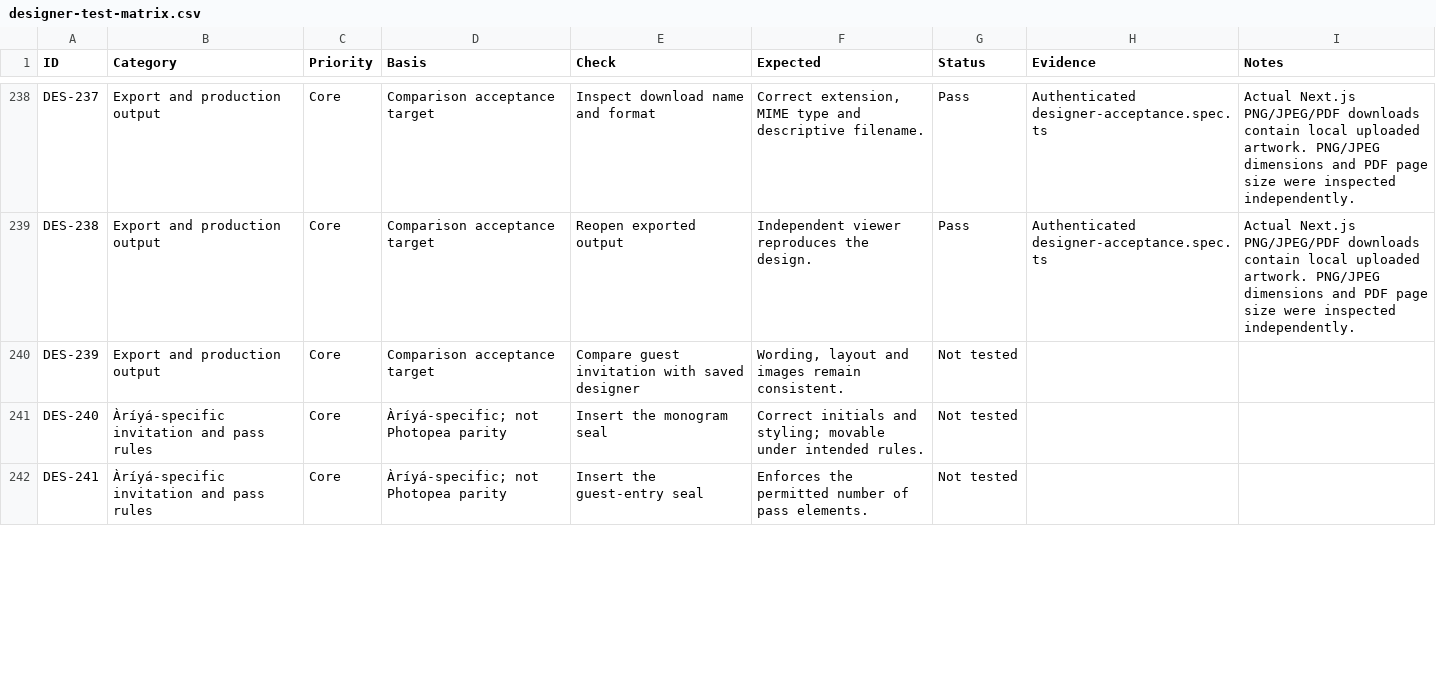
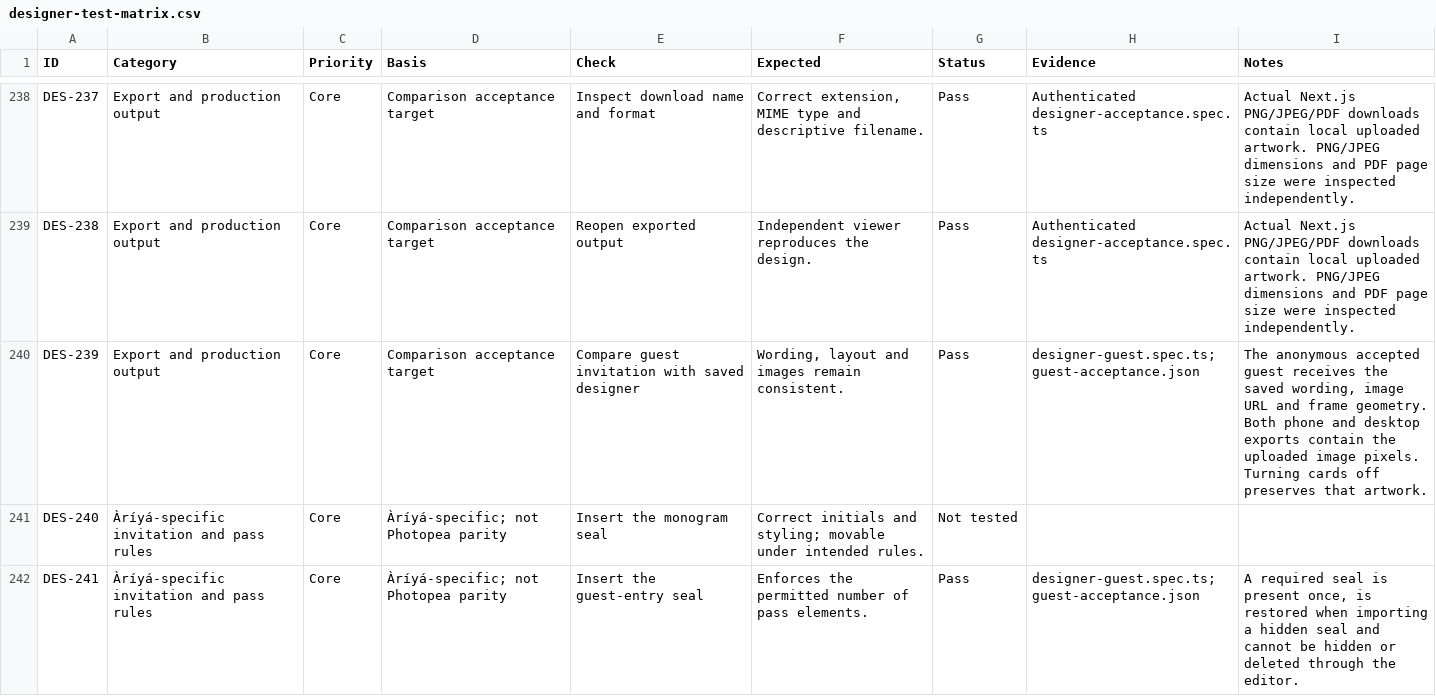
Before and after one commit to Itseghosime-Osi/ariya, a CSV file: docs/quality/designer-test-matrix.csv, drawn as a sheet; only a part is shown, gaps mark what is left out; the diff covers the shown part only.

Commit message:
fix(invitations): preserve guest artwork and protect pass exports

```diff
--- a/docs/quality/designer-test-matrix.csv
+++ b/docs/quality/designer-test-matrix.csv
@@ -239,4 +239,4 @@ DES-237,Export and production output,Core,Comparison acceptance target,Inspect d
 DES-238,Export and production output,Core,Comparison acceptance target,Reopen exported output,Independent viewer reproduces the design.,Pass,Authenticated designer-acceptance.spec.ts,Actual Next.js PNG/JPEG/PDF downloads contain local uploaded artwork. PNG/JPEG dimensions and PDF page size were inspected independently.
-DES-239,Export and production output,Core,Comparison acceptance target,Compare guest invitation with saved designer,"Wording, layout and images remain consistent.",Not tested,,
+DES-239,Export and production output,Core,Comparison acceptance target,Compare guest invitation with saved designer,"Wording, layout and images remain consistent.",Pass,designer-guest.spec.ts; guest-acceptance.json,"The anonymous accepted guest receives the saved wording, image URL and frame geometry. Both phone and desktop exports contain the uploaded image pixels. Turning cards off preserves that artwork."
 DES-240,Àríyá-specific invitation and pass rules,Core,Àríyá-specific; not Photopea parity,Insert the monogram seal,Correct initials and styling; movable under intended rules.,Not tested,,
-DES-241,Àríyá-specific invitation and pass rules,Core,Àríyá-specific; not Photopea parity,Insert the guest-entry seal,Enforces the permitted number of pass elements.,Not tested,,
+DES-241,Àríyá-specific invitation and pass rules,Core,Àríyá-specific; not Photopea parity,Insert the guest-entry seal,Enforces the permitted number of pass elements.,Pass,designer-guest.spec.ts; guest-acceptance.json,"A required seal is present once, is restored when importing a hidden seal and cannot be hidden or deleted through the editor."
```
Also changed, not shown: 17 edited cells elsewhere in this file, 18 other files.
